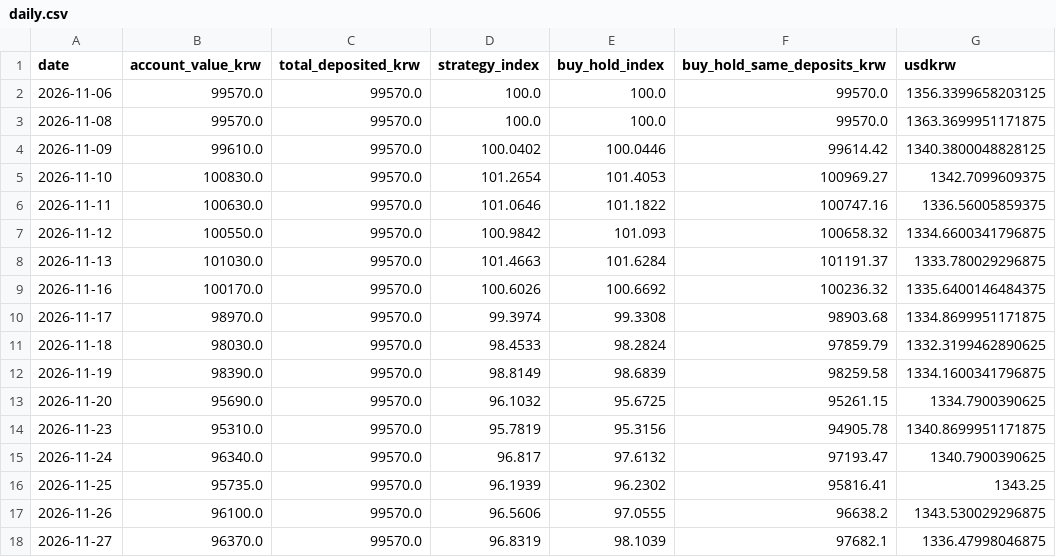
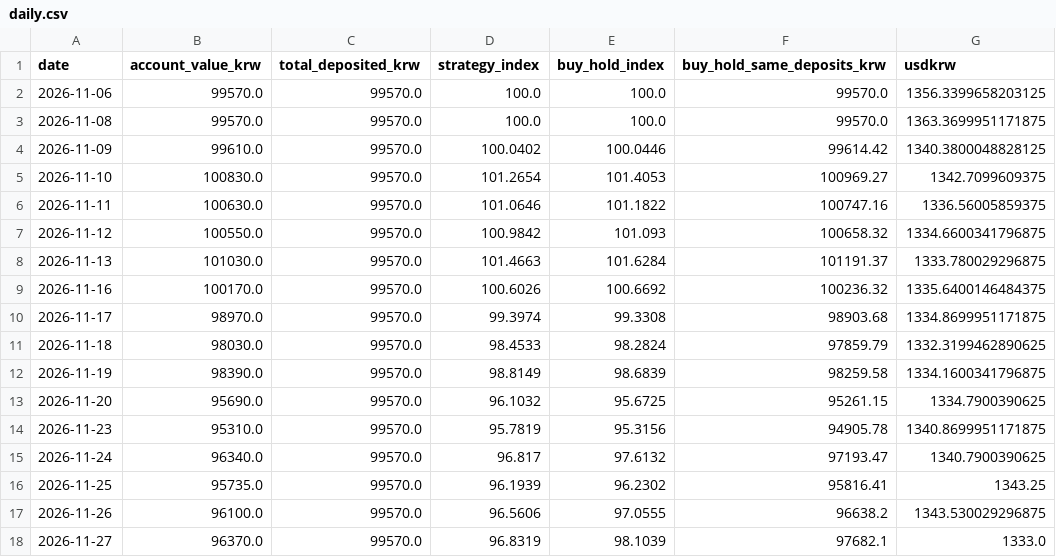
Before and after one commit to chomuscleguy/chomuscleguy, a CSV file: challenge/daily.csv, drawn as a sheet.

Commit message:
KRW 100k challenge 2026-11-27: 96,370 KRW

```diff
--- a/challenge/daily.csv
+++ b/challenge/daily.csv
@@ -17,2 +17,2 @@ date,account_value_krw,total_deposited_krw,strategy_index,buy_hold_index,buy_hol
 2026-11-26,96100.0,99570.0,96.5606,97.0555,96638.2,1343.530029296875
-2026-11-27,96370.0,99570.0,96.8319,98.1039,97682.1,1336.47998046875
+2026-11-27,96370.0,99570.0,96.8319,98.1039,97682.1,1333.0
```
Also changed, not shown: 1 other file.
